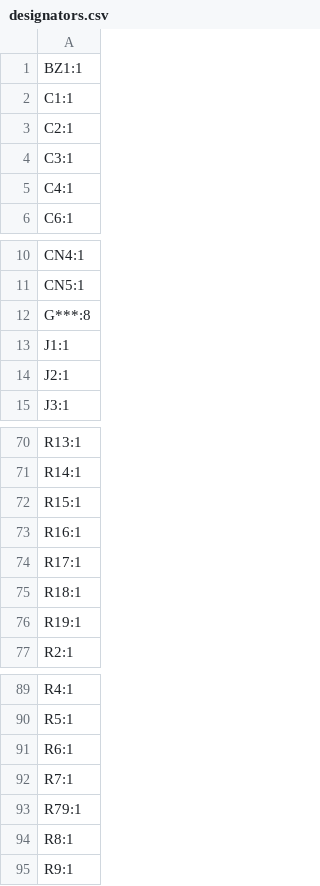
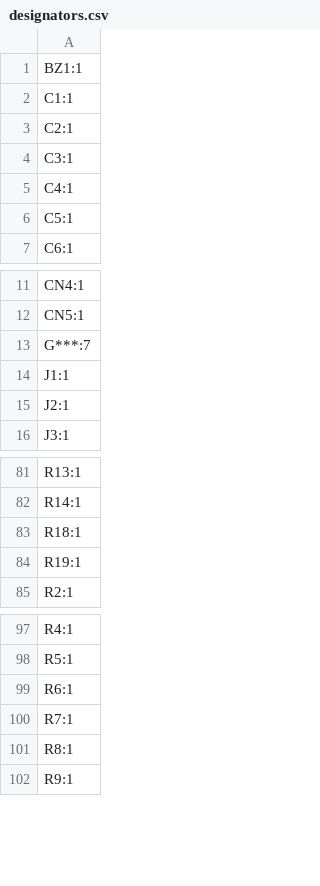
Before and after one commit to ffich/Arduino_UNO_Experimental_Shield, a CSV file: UNOQ_ExperimentalShield/production/designators.csv, drawn as a sheet; only a part is shown, gaps mark what is left out; the diff covers the shown part only.

```diff
--- a/UNOQ_ExperimentalShield/production/designators.csv
+++ b/UNOQ_ExperimentalShield/production/designators.csv
@@ -5,2 +5,3 @@ C3:1
 C4:1
+C5:1
 C6:1
@@ -11,3 +12,3 @@ CN4:1
 CN5:1
-G***:8
+G***:7
 J1:1
@@ -71,5 +82,2 @@ R13:1
 R14:1
-R15:1
-R16:1
-R17:1
 R18:1
@@ -92,3 +100,2 @@ R6:1
 R7:1
-R79:1
 R8:1
```
Also changed, not shown: 32 added rows, 22 removed rows and 5 edited cells elsewhere in this file, UNOQ_ExperimentalShield/production/bom.csv, UNOQ_ExperimentalShield/production/positions.csv, 7 other files.
